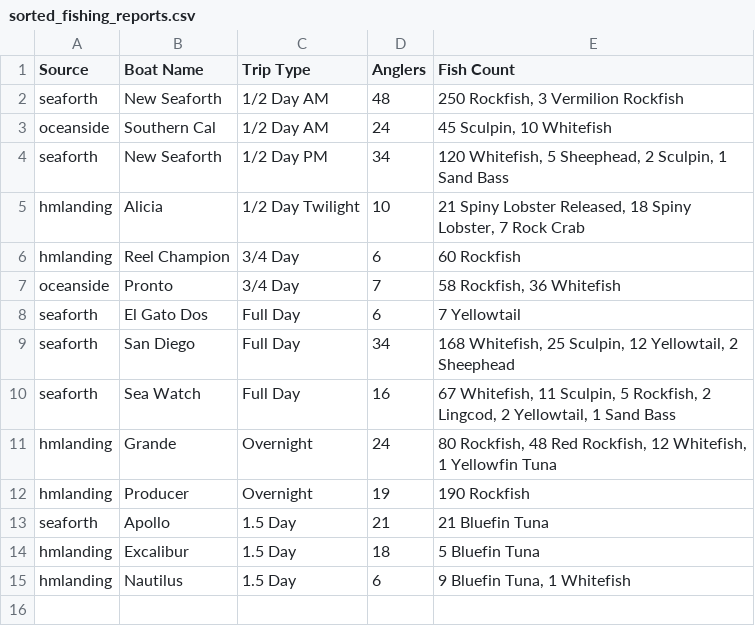
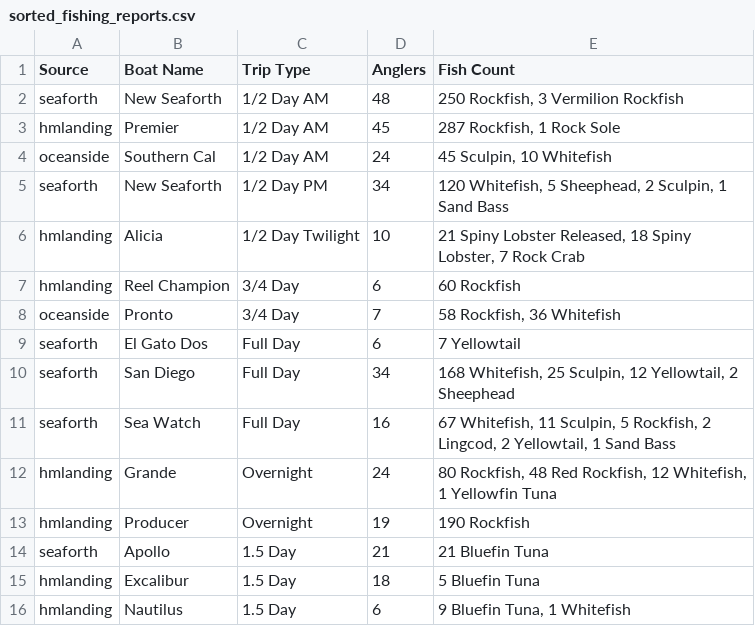
Before and after one commit to hdehaini/Fishing_Reports, a CSV file: database/sorted_fishing_reports.csv, drawn as a sheet; the diff names each change by its address in the sheet, - before the commit and + after, or states it on an @@ line.

```diff
--- a/database/sorted_fishing_reports.csv
+++ b/database/sorted_fishing_reports.csv
+row 3: hmlanding | Premier | 1/2 Day AM | 45 | 287 Rockfish, 1 Rock Sole
```
Also changed, not shown: 1 other file.
